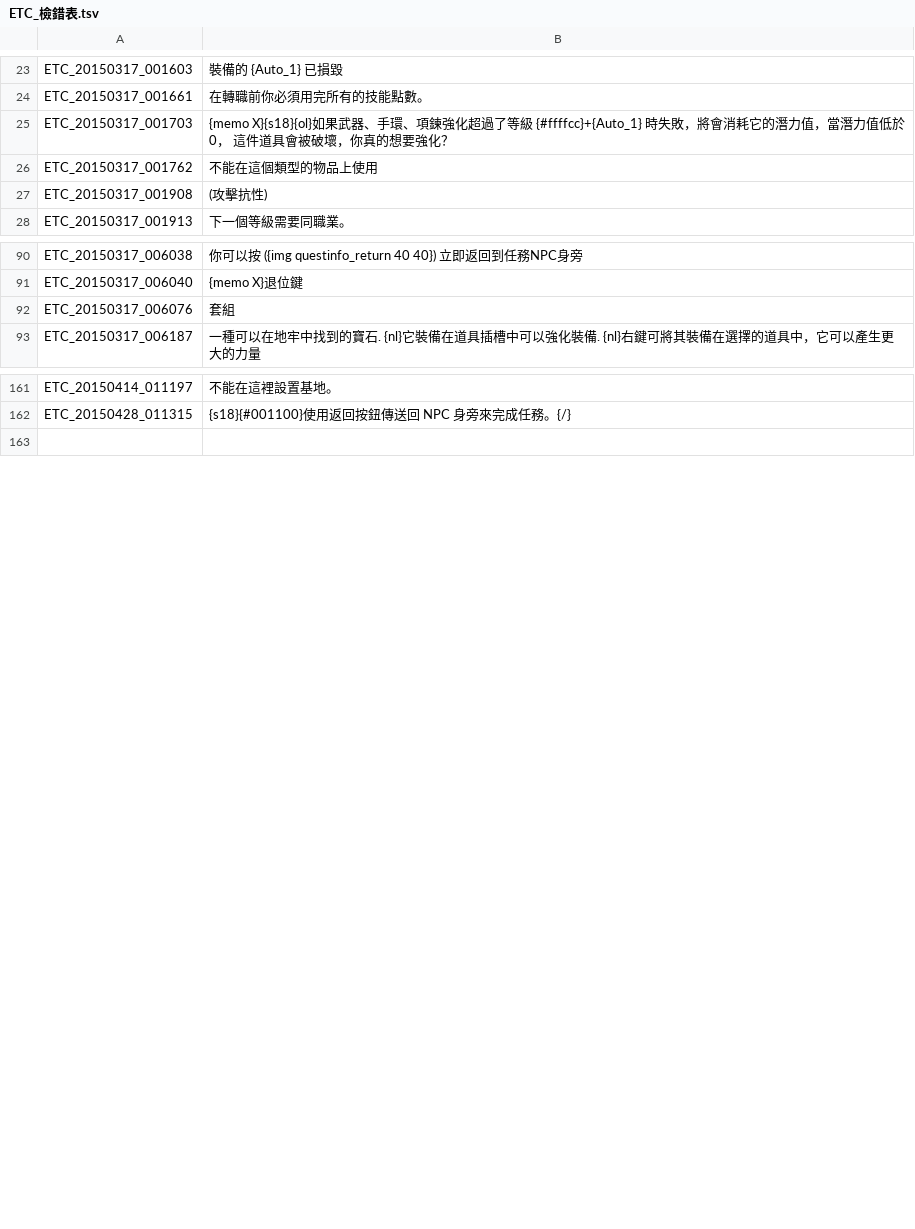
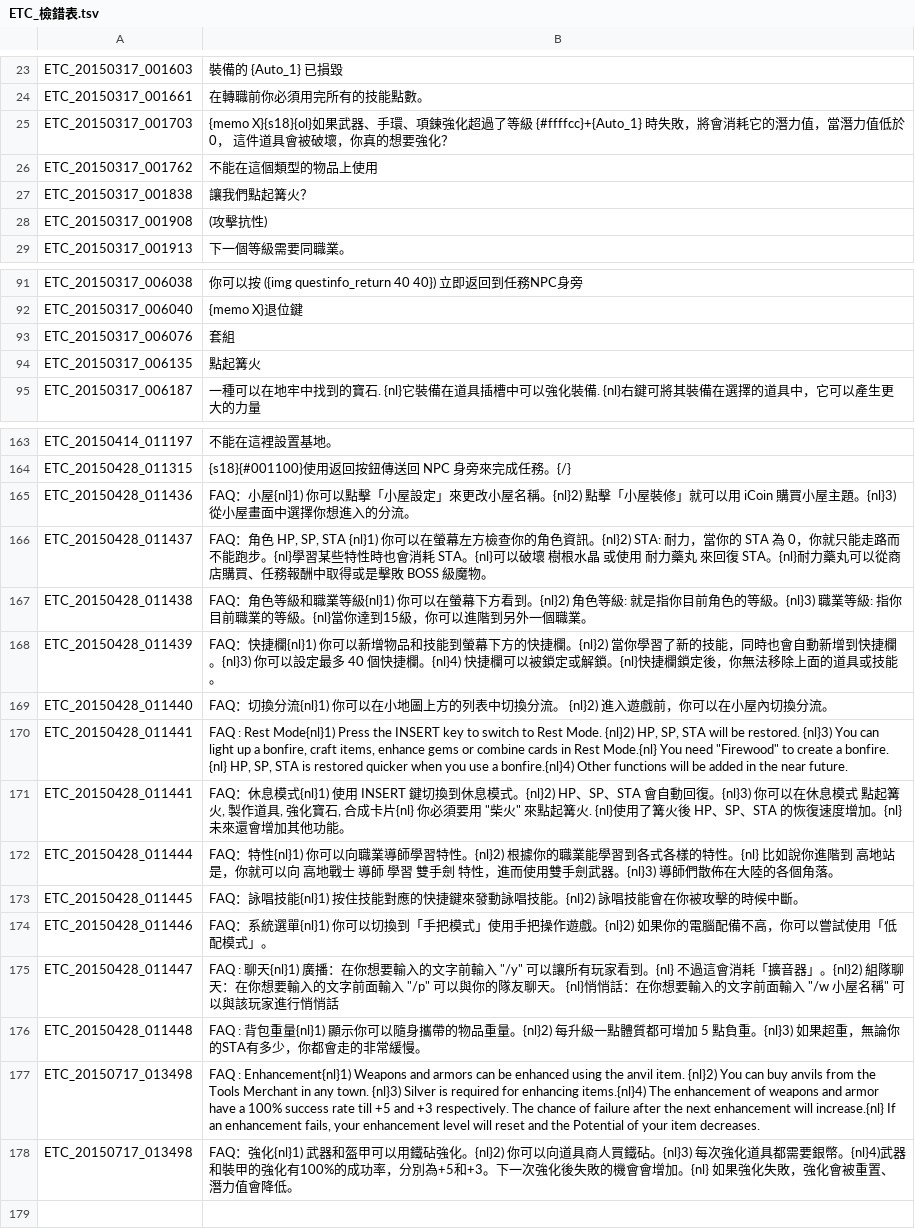
Before and after one commit to Meowurs/TreeOfSaviorChineseTraditional, a TSV file: ETC_檢錯表.tsv, drawn as a sheet; only a part is shown, gaps mark what is left out; the diff names each change by its address in the sheet, - before the commit and + after, or states it on an @@ line.

```diff
--- a/ETC_檢錯表.tsv
+++ b/ETC_檢錯表.tsv
+row 27: ETC_20150317_001838 | 讓我們點起篝火？
+row 94: ETC_20150317_006135 | 點起篝火
+row 165: ETC_20150428_011436 | FAQ：小屋{nl}1) 你可以點擊「小屋設定」來更改小屋名稱。{nl}2) 點擊「小屋裝修」就可以用 iCoin 購買小屋主題。{nl}3) 從小屋畫面中選擇你想進入的分流。
+row 166: ETC_20150428_011437 | FAQ：角色 HP, SP, STA {nl}1) 你可以在螢幕左方檢查你的角色資訊。{nl}2) STA: 耐力，當你的 STA 為 0，你就只能走路而不能跑步。{nl}學習某些特性時也會消耗 STA。{nl}可以破壞 樹根水晶 或使用 耐力藥丸 來回復 STA。{nl}耐力藥丸可以從商店購買、任務報酬中取得或是擊敗 BOSS 級魔物。
+row 167: ETC_20150428_011438 | FAQ：角色等級和職業等級{nl}1) 你可以在螢幕下方看到。{nl}2) 角色等級: 就是指你目前角色的等級。{nl}3) 職業等級: 指你目前職業的等級。{nl}當你達到15級，你可以進階到另外一個職業。
+row 168: ETC_20150428_011439 | FAQ：快捷欄{nl}1) 你可以新增物品和技能到螢幕下方的快捷欄。{nl}2) 當你學習了新的技能，同時也會自動新增到快捷欄。{nl}3) 你可以設定最多 40 個快捷欄。{nl}4) 快捷欄可以被鎖定或解鎖。{nl}快捷欄鎖定後，你無法移除上面的道具或技能。
+row 169: ETC_20150428_011440 | FAQ：切換分流{nl}1) 你可以在小地圖上方的列表中切換分流。 {nl}2) 進入遊戲前，你可以在小屋內切換分流。
+row 170: ETC_20150428_011441 | FAQ : Rest Mode{nl}1) Press the INSERT key to switch to Rest Mode. {nl}2) HP, SP, STA will be restored. {nl}3) You can light up a bonfire, craft items, enhance gems or combine cards in Rest Mode.{nl} You need "Firewood" to create a bonfire. {nl} HP, SP, STA is restored quicker when you use a bonfire.{nl}4) Other functions will be added in the near future.
+row 171: ETC_20150428_011441 | FAQ：休息模式{nl}1) 使用 INSERT 鍵切換到休息模式。{nl}2) HP、SP、STA 會自動回復。{nl}3) 你可以在休息模式 點起篝火, 製作道具, 強化寶石, 合成卡片{nl} 你必須要用 "柴火" 來點起篝火. {nl}使用了篝火後 HP、SP、STA 的恢復速度增加。{nl}未來還會增加其他功能。
+row 172: ETC_20150428_011444 | FAQ：特性{nl}1) 你可以向職業導師學習特性。{nl}2) 根據你的職業能學習到各式各樣的特性。{nl} 比如說你進階到 高地站是，你就可以向 高地戰士 導師 學習 雙手劍 特性，進而使用雙手劍武器。{nl}3) 導師們散佈在大陸的各個角落。
+row 173: ETC_20150428_011445 | FAQ：詠唱技能{nl}1) 按住技能對應的快捷鍵來發動詠唱技能。{nl}2) 詠唱技能會在你被攻擊的時候中斷。
+row 174: ETC_20150428_011446 | FAQ：系統選單{nl}1) 你可以切換到「手把模式」使用手把操作遊戲。{nl}2) 如果你的電腦配備不高，你可以嘗試使用「低配模式」。
+row 175: ETC_20150428_011447 | FAQ : 聊天{nl}1) 廣播：在你想要輸入的文字前輸入 "/y" 可以讓所有玩家看到。{nl} 不過這會消耗「擴音器」。{nl}2) 組隊聊天：在你想要輸入的文字前面輸入 "/p" 可以與你的隊友聊天。 {nl}悄悄話：在你想要輸入的文字前面輸入 "/w 小屋名稱" 可以與該玩家進行悄悄話
+row 176: ETC_20150428_011448 | FAQ : 背包重量{nl}1) 顯示你可以隨身攜帶的物品重量。{nl}2) 每升級一點體質都可增加 5 點負重。{nl}3) 如果超重，無論你的STA有多少，你都會走的非常緩慢。
+row 177: ETC_20150717_013498 | FAQ : Enhancement{nl}1) Weapons and armors can be enhanced using the anvil item. {nl}2) You can buy anvils from the Tools Merchant in any town. {nl}3) Silver is required for enhancing items.{nl}4) The enhancement of weapons and armor have a 100% success rate till +5 and +3 respectively. The chance of failure after the next enhancement will increase.{nl} If an enhancement fails, your enhancement level will reset and the Potential of your item decreases.
+row 178: ETC_20150717_013498 | FAQ：強化{nl}1) 武器和盔甲可以用鐵砧強化。{nl}2) 你可以向道具商人買鐵砧。{nl}3) 每次強化道具都需要銀幣。{nl}4)武器和裝甲的強化有100%的成功率，分別為+5和+3。下一次強化後失敗的機會會增加。{nl} 如果強化失敗，強化會被重置、潛力值會降低。
```
Also changed, not shown: ETC.tsv.
